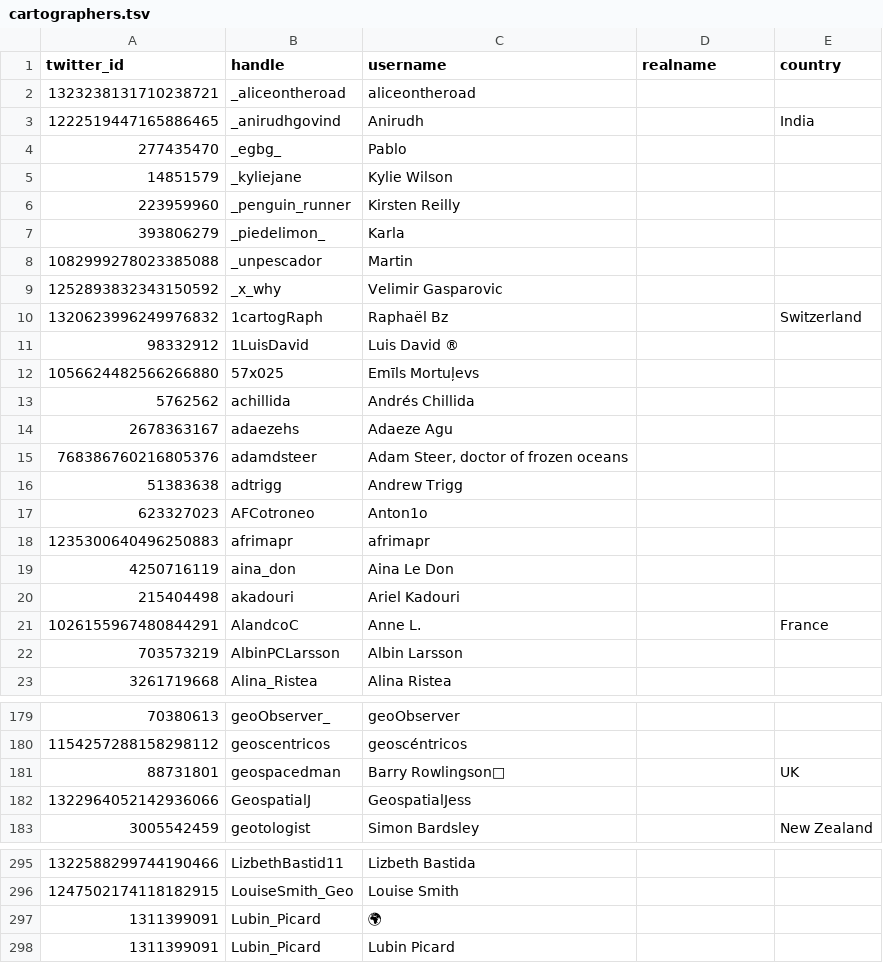
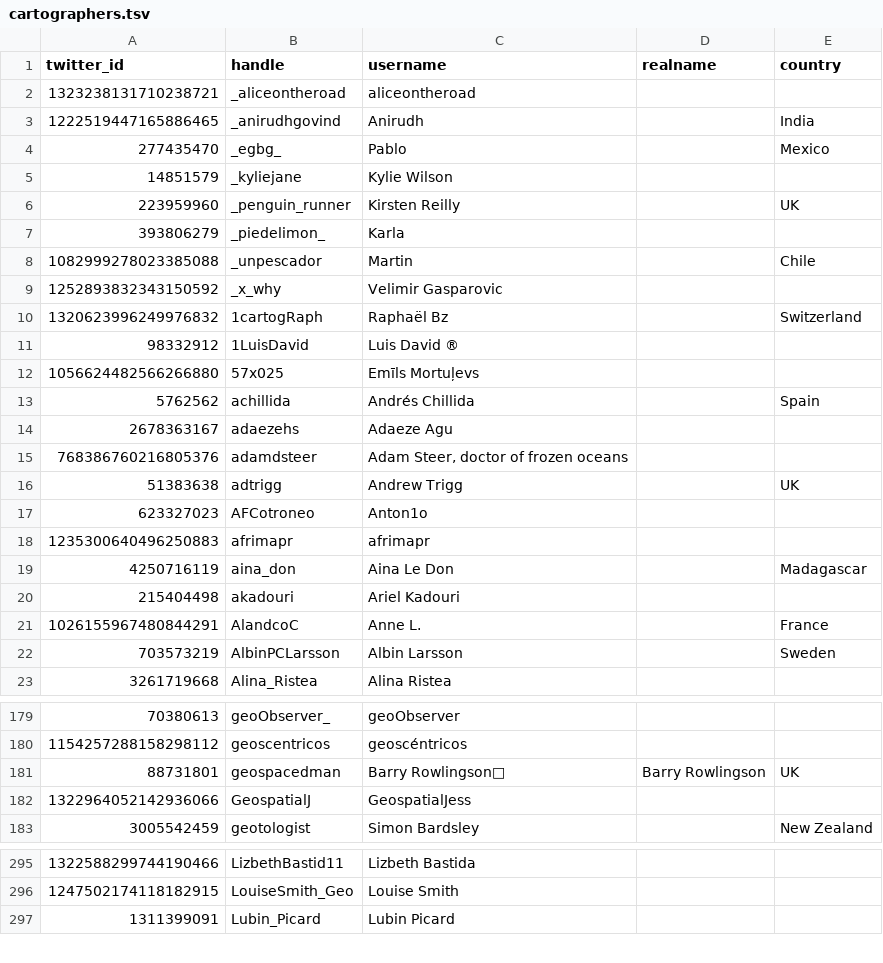
Before and after one commit to dakvid/30DayMapChallenge2020Metadata, a TSV file: maps/cartographers.tsv, drawn as a sheet; only a part is shown, gaps mark what is left out.

Commit message:
Update cartographers from Google Spreadsheet (thanks!)

```diff
--- a/maps/cartographers.tsv
+++ b/maps/cartographers.tsv
@@ -3,7 +3,7 @@ twitter_id	handle	username	realname	country
 1222519447165886465	_anirudhgovind	Anirudh		India
-277435470	_egbg_	Pablo		
+277435470	_egbg_	Pablo		Mexico
 14851579	_kyliejane	Kylie Wilson		
-223959960	_penguin_runner	Kirsten Reilly		
+223959960	_penguin_runner	Kirsten Reilly		UK
 393806279	_piedelimon_	Karla		
-1082999278023385088	_unpescador	Martin		
+1082999278023385088	_unpescador	Martin		Chile
 1252893832343150592	_x_why	Velimir Gasparovic		
@@ -12,12 +12,12 @@ twitter_id	handle	username	realname	country
 1056624482566266880	57x025	Emīls Mortuļevs		
-5762562	achillida	Andrés Chillida		
+5762562	achillida	Andrés Chillida		Spain
 2678363167	adaezehs	Adaeze Agu		
 768386760216805376	adamdsteer	Adam Steer, doctor of frozen oceans		
-51383638	adtrigg	Andrew Trigg		
+51383638	adtrigg	Andrew Trigg		UK
 623327023	AFCotroneo	Anton1o		
 1235300640496250883	afrimapr	afrimapr		
-4250716119	aina_don	Aina Le Don		
+4250716119	aina_don	Aina Le Don		Madagascar
 215404498	akadouri	Ariel Kadouri		
 1026155967480844291	AlandcoC	Anne L.		France
-703573219	AlbinPCLarsson	Albin Larsson		
+703573219	AlbinPCLarsson	Albin Larsson		Sweden
 3261719668	Alina_Ristea	Alina Ristea		
@@ -180,3 +180,3 @@ twitter_id	handle	username	realname	country
 1154257288158298112	geoscentricos	geoscéntricos		
-88731801	geospacedman	Barry Rowlingson🐺		UK
+88731801	geospacedman	Barry Rowlingson🐺	Barry Rowlingson	UK
 1322964052142936066	GeospatialJ	GeospatialJess		
@@ -296,3 +296,2 @@ twitter_id	handle	username	realname	country
 1247502174118182915	LouiseSmith_Geo	Louise Smith		
-1311399091	Lubin_Picard	🌍		
 1311399091	Lubin_Picard	Lubin Picard		
```
